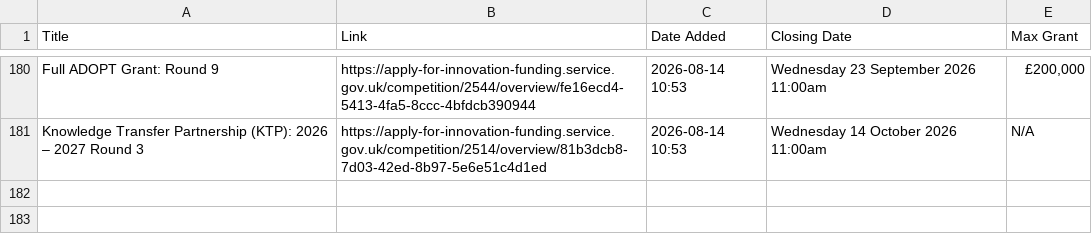
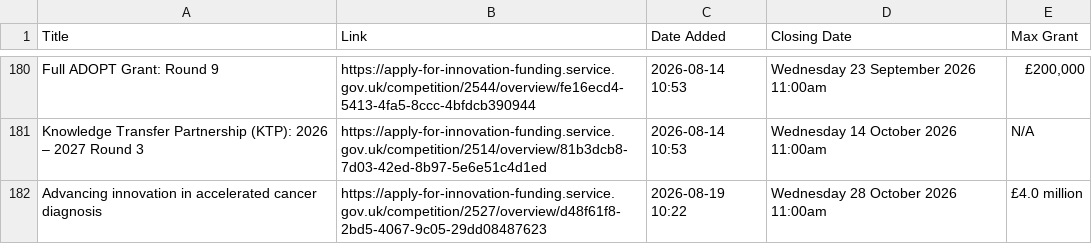
Before and after one commit to Vivien-Badaut/Innovate-UK-Public-Feed, a CSV file: new_competitions.csv, drawn as a sheet; only a part is shown, gaps mark what is left out; the diff names each change by its address in the sheet, - before the commit and + after, or states it on an @@ line.

```diff
--- a/new_competitions.csv
+++ b/new_competitions.csv
+row 182: Advancing innovation in accelerated cancer diagnosis | https://apply-for-innovation-funding.service.gov.uk/competition/2527/overview/d48f61f8-2bd5-4067-9c05-29dd08487623 | 2026-08-19 10:22 | Wednesday 28 October 2026 11:00am | £4.0 million
```
